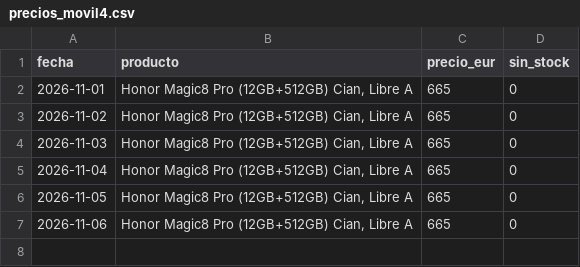
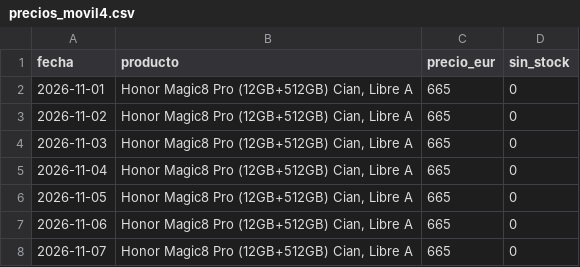
Before and after one commit to wextremw55/precio-movil-actulizado, a CSV file: precios_movil4.csv, drawn as a sheet; the diff names each change by its address in the sheet, - before the commit and + after, or states it on an @@ line.

```diff
--- a/precios_movil4.csv
+++ b/precios_movil4.csv
+row 8: 2026-11-07 | Honor Magic8 Pro (12GB+512GB) Cian, Libre A | 665 | 0
```
Also changed, not shown: precios.csv, precios_movil2.csv, 1 other file.
